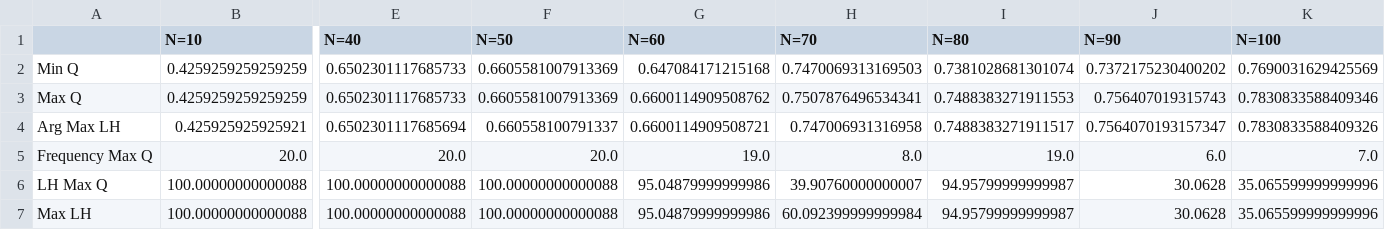
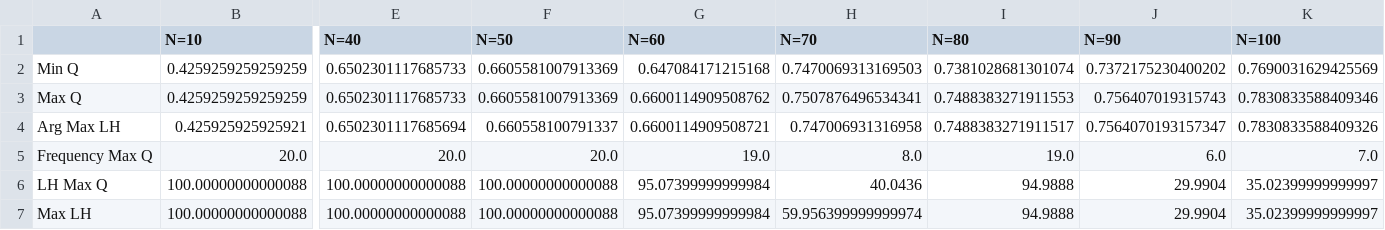
Before and after one commit to kacper3615/Qommunity, a CSV file: Tutorials/Power-law/resolution-1/sampling-statistics_resamples-500.csv, drawn as a sheet; only a part is shown, gaps mark what is left out; the diff names each change by its address in the sheet, - before the commit and + after, or states it on an @@ line.

Commit message:
number of runs -- statistics

```diff
--- a/Tutorials/Power-law/resolution-1/sampling-statistics_resamples-500.csv
+++ b/Tutorials/Power-law/resolution-1/sampling-statistics_resamples-500.csv
-G6:G7 (N=60): 95.04879999999986
+G6:G7 (N=60): 95.07399999999984
-H6 (N=70): 39.90760000000007
+H6 (N=70): 40.0436
-I6:I7 (N=80): 94.95799999999987
+I6:I7 (N=80): 94.9888
-J6:J7 (N=90): 30.0628
+J6:J7 (N=90): 29.9904
-K6:K7 (N=100): 35.065599999999996
+K6:K7 (N=100): 35.02399999999997
-H7 (N=70): 60.092399999999984
+H7 (N=70): 59.956399999999974
```
Also changed, not shown: Tutorials/BA/resolution-1/sampling-statistics_resamples-20.csv, Tutorials/DSF/resolution-1/sampling-statistics_resamples-100.csv, 18 other files.
